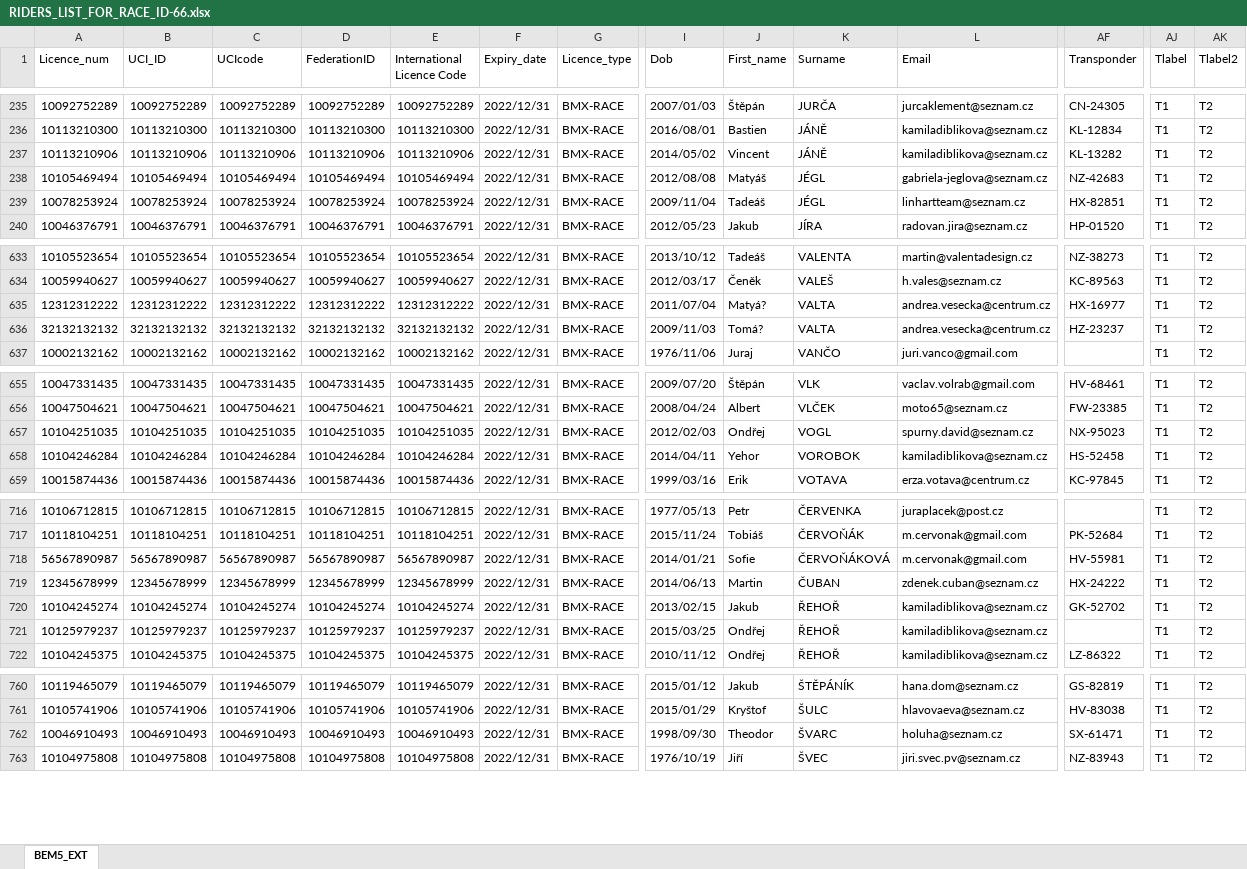
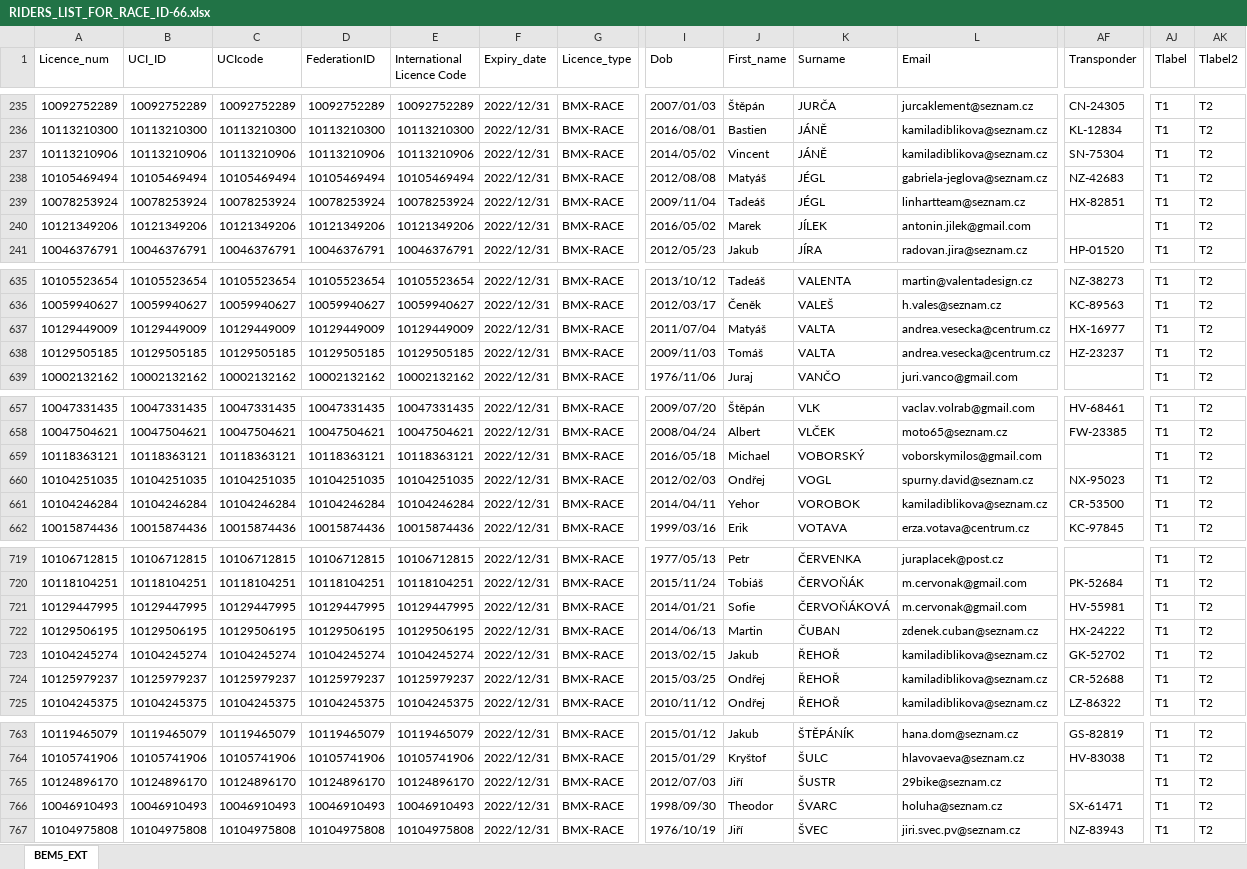
Before and after one commit to CaveBushman/django-bmx, an Excel workbook: static/riders-list/RIDERS_LIST_FOR_RACE_ID-66.xlsx, sheet BEM5_EXT, drawn as a sheet; only a part is shown, gaps mark what is left out; values as stored, in another font and other column widths than the file's, no borders; addresses are those after the commit; rows hold the shown columns only; the diff covers the shown part only; the diff names each change by its address in the sheet, - before the commit and + after, or states it on an @@ line.

```diff
--- a/static/riders-list/RIDERS_LIST_FOR_RACE_ID-66.xlsx (sheet BEM5_EXT)
+++ b/static/riders-list/RIDERS_LIST_FOR_RACE_ID-66.xlsx (sheet BEM5_EXT)
-AF237 (Transponder): KL-13282
+AF237 (Transponder): SN-75304
+row 240: 10121349206 | 10121349206 | 10121349206 | 10121349206 | 10121349206 | 2022/12/31 | BMX-RACE | 2016/05/02 | Marek | JÍLEK | antonin.jilek@gmail.com |  | T1 | T2
-A637 (Licence_num): 12312312222
+A637 (Licence_num): 10129449009
-B637 (UCI_ID): 12312312222
+B637 (UCI_ID): 10129449009
-C637 (UCIcode): 12312312222
+C637 (UCIcode): 10129449009
-D637 (FederationID): 12312312222
+D637 (FederationID): 10129449009
-E637 (International Licence Code): 12312312222
+E637 (International Licence Code): 10129449009
-J637 (First_name): Matyá?
+J637 (First_name): Matyáš
-A638 (Licence_num): 32132132132
+A638 (Licence_num): 10129505185
-B638 (UCI_ID): 32132132132
+B638 (UCI_ID): 10129505185
-C638 (UCIcode): 32132132132
+C638 (UCIcode): 10129505185
-D638 (FederationID): 32132132132
+D638 (FederationID): 10129505185
-E638 (International Licence Code): 32132132132
+E638 (International Licence Code): 10129505185
-J638 (First_name): Tomá?
+J638 (First_name): Tomáš
+row 659: 10118363121 | 10118363121 | 10118363121 | 10118363121 | 10118363121 | 2022/12/31 | BMX-RACE | 2016/05/18 | Michael | VOBORSKÝ | voborskymilos@gmail.com |  | T1 | T2
-AF661 (Transponder): HS-52458
+AF661 (Transponder): CR-53500
-A721 (Licence_num): 56567890987
+A721 (Licence_num): 10129447995
-B721 (UCI_ID): 56567890987
+B721 (UCI_ID): 10129447995
-C721 (UCIcode): 56567890987
+C721 (UCIcode): 10129447995
-D721 (FederationID): 56567890987
+D721 (FederationID): 10129447995
-E721 (International Licence Code): 56567890987
+E721 (International Licence Code): 10129447995
-A722 (Licence_num): 12345678999
+A722 (Licence_num): 10129506195
-B722 (UCI_ID): 12345678999
+B722 (UCI_ID): 10129506195
-C722 (UCIcode): 12345678999
+C722 (UCIcode): 10129506195
-D722 (FederationID): 12345678999
+D722 (FederationID): 10129506195
-E722 (International Licence Code): 12345678999
+E722 (International Licence Code): 10129506195
-AF724 (Transponder): (empty)
+AF724 (Transponder): CR-52688
+row 765: 10124896170 | 10124896170 | 10124896170 | 10124896170 | 10124896170 | 2022/12/31 | BMX-RACE | 2012/07/03 | Jiří | ŠUSTR | 29bike@seznam.cz |  | T1 | T2
```
Also changed, not shown: 22 added rows, 2 removed rows, 1 moved row and 79 edited cells elsewhere in this sheet, staticfiles/riders-list/RIDERS_LIST_FOR_RACE_ID-66.xlsx, 18 other files.
